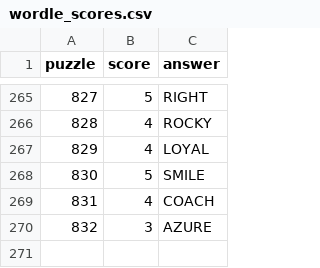
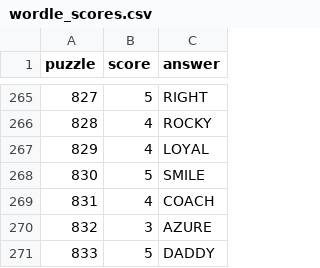
Before and after one commit to jdonland/jdonland.github.io, a CSV file: posts/wordle_scores/wordle_scores.csv, drawn as a sheet; only a part is shown, gaps mark what is left out; the diff names each change by its address in the sheet, - before the commit and + after, or states it on an @@ line.

```diff
--- a/posts/wordle_scores/wordle_scores.csv
+++ b/posts/wordle_scores/wordle_scores.csv
+row 271: 833 | 5 | DADDY
```
Also changed, not shown: 16 other files.
